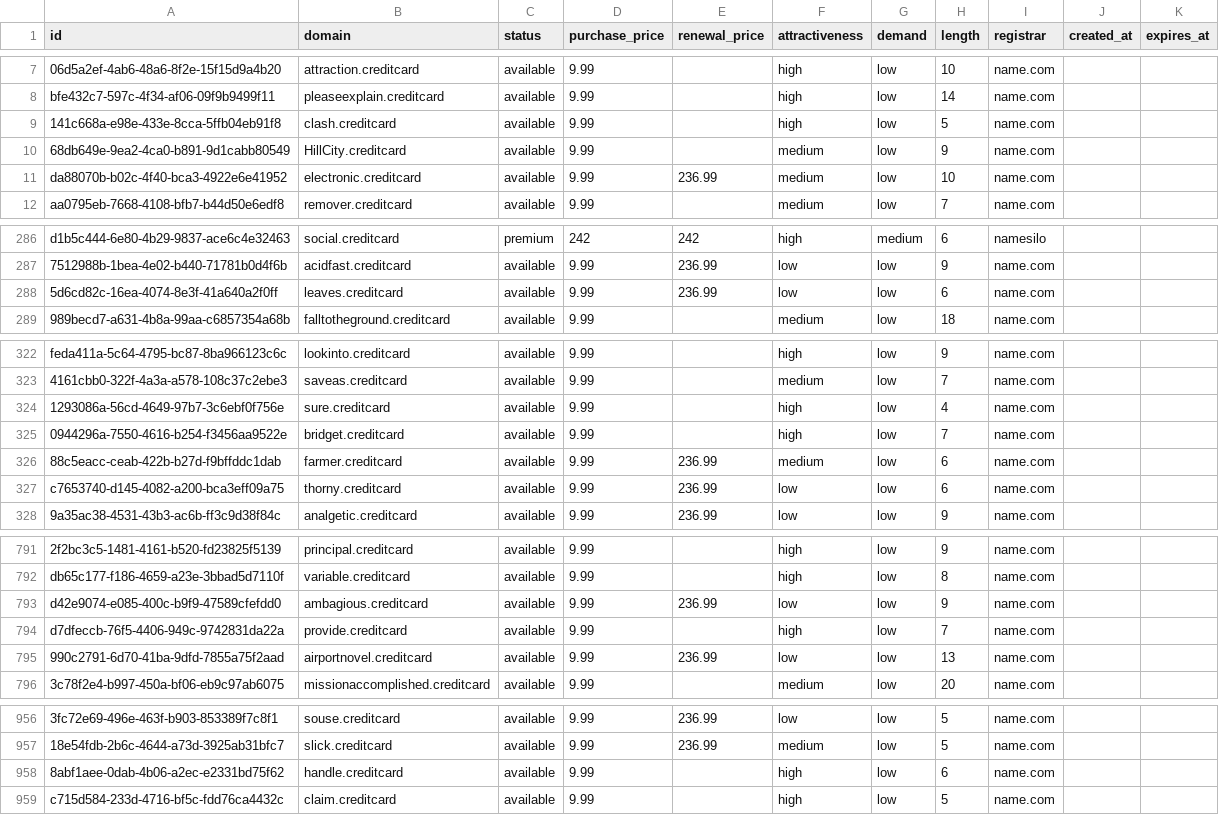
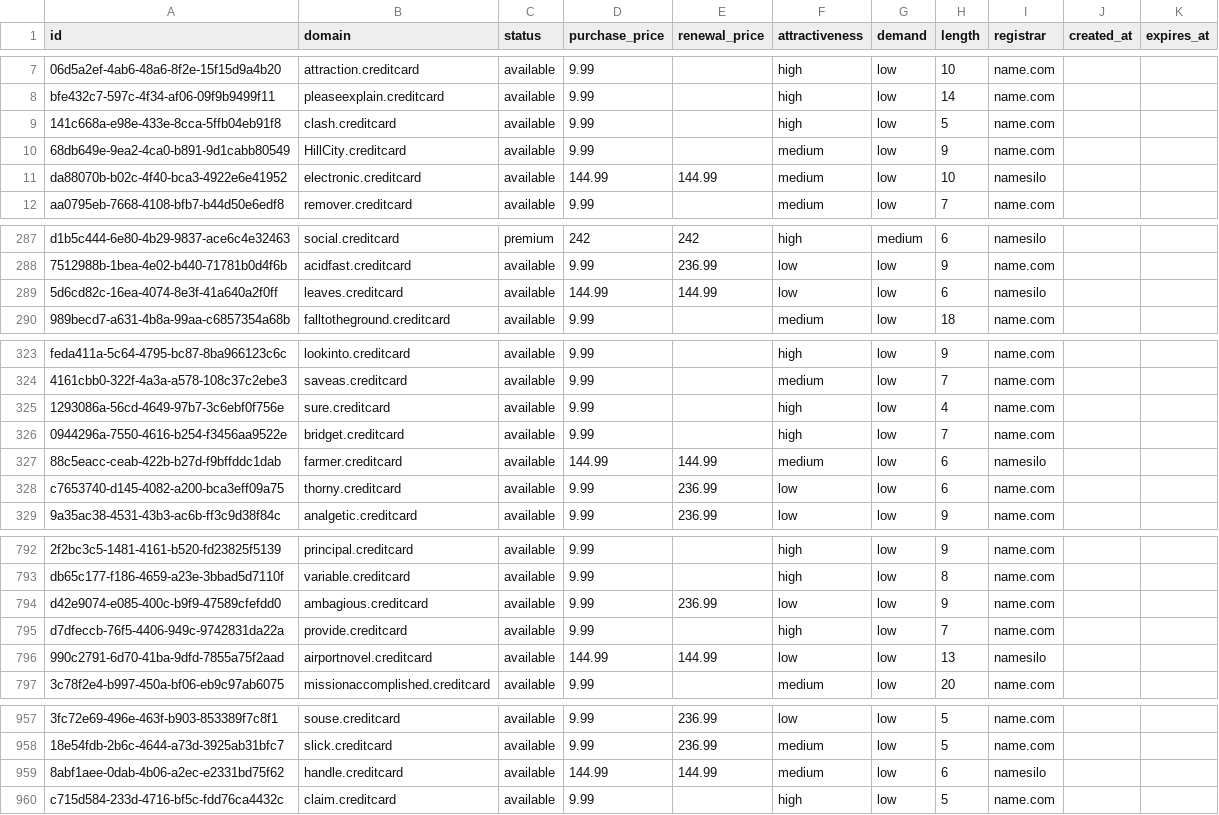
Before and after one commit to UniqueDomains/creditcard-oneword-domains, a CSV file: creditcard.csv, drawn as a sheet; only a part is shown, gaps mark what is left out; addresses are those after the commit; the diff covers the shown part only; the diff names each change by its address in the sheet, - before the commit and + after, or states it on an @@ line.

```diff
--- a/creditcard.csv
+++ b/creditcard.csv
-D11 (purchase_price): 9.99
+D11 (purchase_price): 144.99
-E11 (renewal_price): 236.99
+E11 (renewal_price): 144.99
-I11 (registrar): name.com
+I11 (registrar): namesilo
-D289 (purchase_price): 9.99
+D289 (purchase_price): 144.99
-E289 (renewal_price): 236.99
+E289 (renewal_price): 144.99
-I289 (registrar): name.com
+I289 (registrar): namesilo
-D327 (purchase_price): 9.99
+D327 (purchase_price): 144.99
-E327 (renewal_price): 236.99
+E327 (renewal_price): 144.99
-I327 (registrar): name.com
+I327 (registrar): namesilo
-D796 (purchase_price): 9.99
+D796 (purchase_price): 144.99
-E796 (renewal_price): 236.99
+E796 (renewal_price): 144.99
-I796 (registrar): name.com
+I796 (registrar): namesilo
-D959 (purchase_price): 9.99
+D959 (purchase_price): 144.99
-E959 (renewal_price): (empty)
+E959 (renewal_price): 144.99
-F959 (attractiveness): high
+F959 (attractiveness): medium
-I959 (registrar): name.com
+I959 (registrar): namesilo
```
Also changed, not shown: 1 added row, 1 removed row and 17 edited cells elsewhere in this file, 4 other files.
